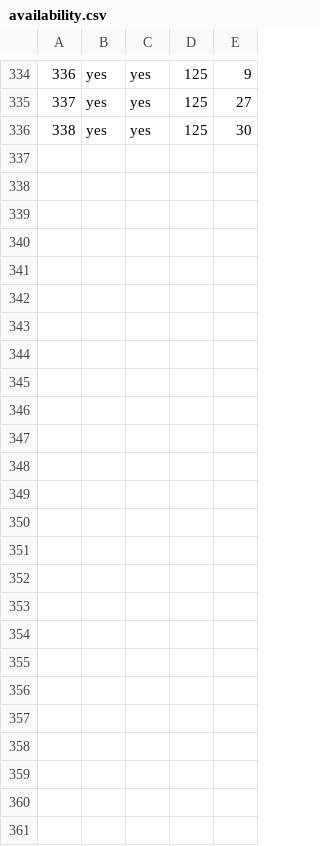
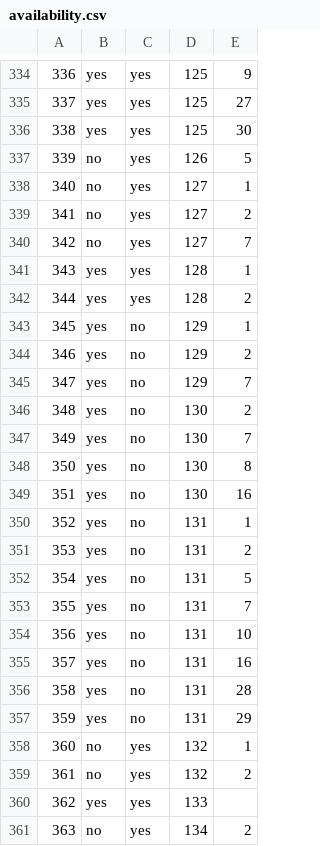
Before and after one commit to haileyxerces/MilkweedTables, a CSV file: availability.csv, drawn as a sheet; only a part is shown, gaps mark what is left out; the diff names each change by its address in the sheet, - before the commit and + after, or states it on an @@ line.

Commit message:
Update availability.csv

```diff
--- a/availability.csv
+++ b/availability.csv
+row 337: 339 | no | yes | 126 | 5
+row 338: 340 | no | yes | 127 | 1
+row 339: 341 | no | yes | 127 | 2
+row 340: 342 | no | yes | 127 | 7
+row 341: 343 | yes | yes | 128 | 1
+row 342: 344 | yes | yes | 128 | 2
+row 343: 345 | yes | no | 129 | 1
+row 344: 346 | yes | no | 129 | 2
+row 345: 347 | yes | no | 129 | 7
+row 346: 348 | yes | no | 130 | 2
+row 347: 349 | yes | no | 130 | 7
+row 348: 350 | yes | no | 130 | 8
+row 349: 351 | yes | no | 130 | 16
+row 350: 352 | yes | no | 131 | 1
+row 351: 353 | yes | no | 131 | 2
+row 352: 354 | yes | no | 131 | 5
+row 353: 355 | yes | no | 131 | 7
+row 354: 356 | yes | no | 131 | 10
+row 355: 357 | yes | no | 131 | 16
+row 356: 358 | yes | no | 131 | 28
+row 357: 359 | yes | no | 131 | 29
+row 358: 360 | no | yes | 132 | 1
+row 359: 361 | no | yes | 132 | 2
+row 360: 362 | yes | yes | 133
+row 361: 363 | no | yes | 134 | 2
```
